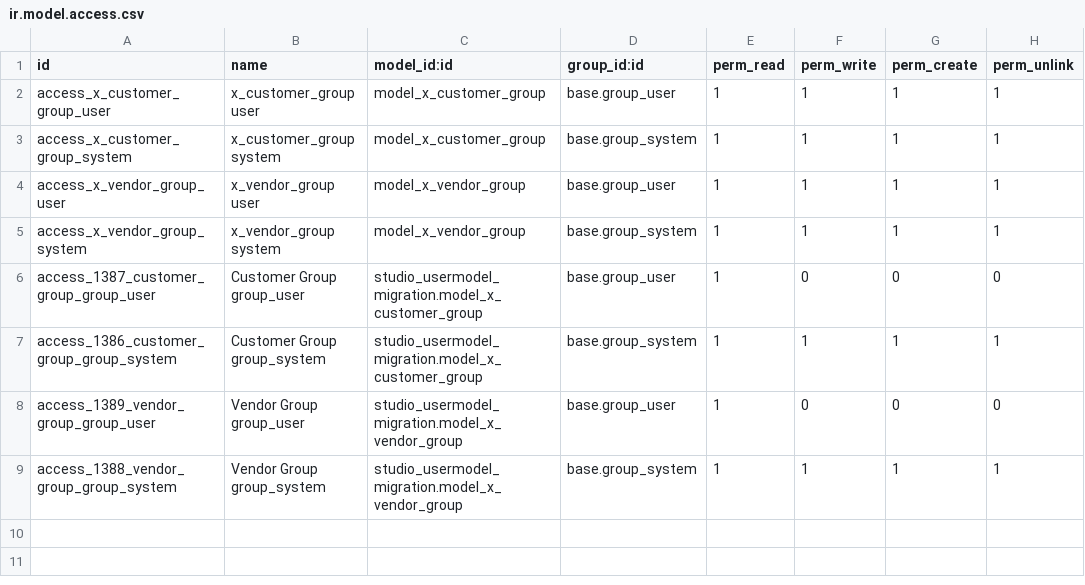
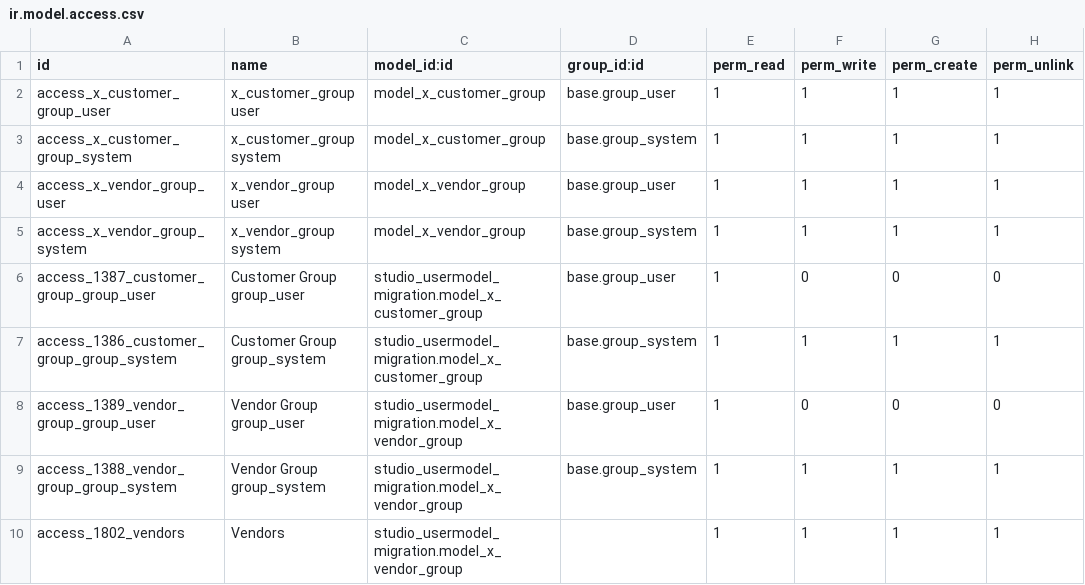
Before and after one commit to sanjayaWjinasena/studio_usermodel_migration, a CSV file: security/ir.model.access.csv, drawn as a sheet; the diff names each change by its address in the sheet, - before the commit and + after, or states it on an @@ line.

Commit message:
v17.0.1.0.20: Phase B - ship gap records for studio_usermodel_migration scope

```diff
--- a/security/ir.model.access.csv
+++ b/security/ir.model.access.csv
+row 10: access_1802_vendors | Vendors | studio_usermodel_migration.model_x_vendor_group |  | 1 | 1 | 1 | 1
```
Also changed, not shown: 2 other files.
